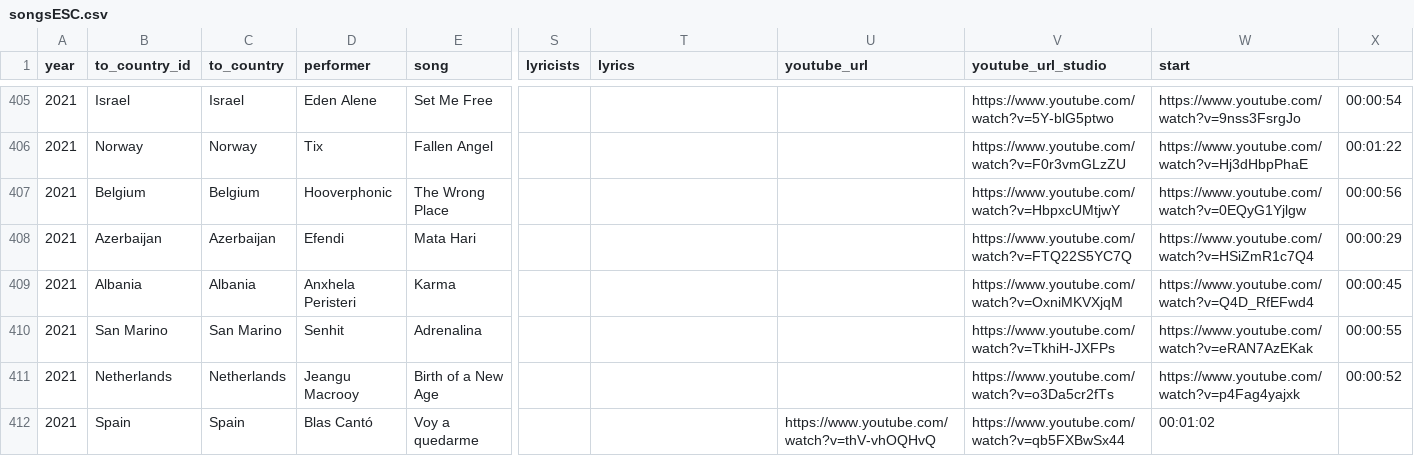
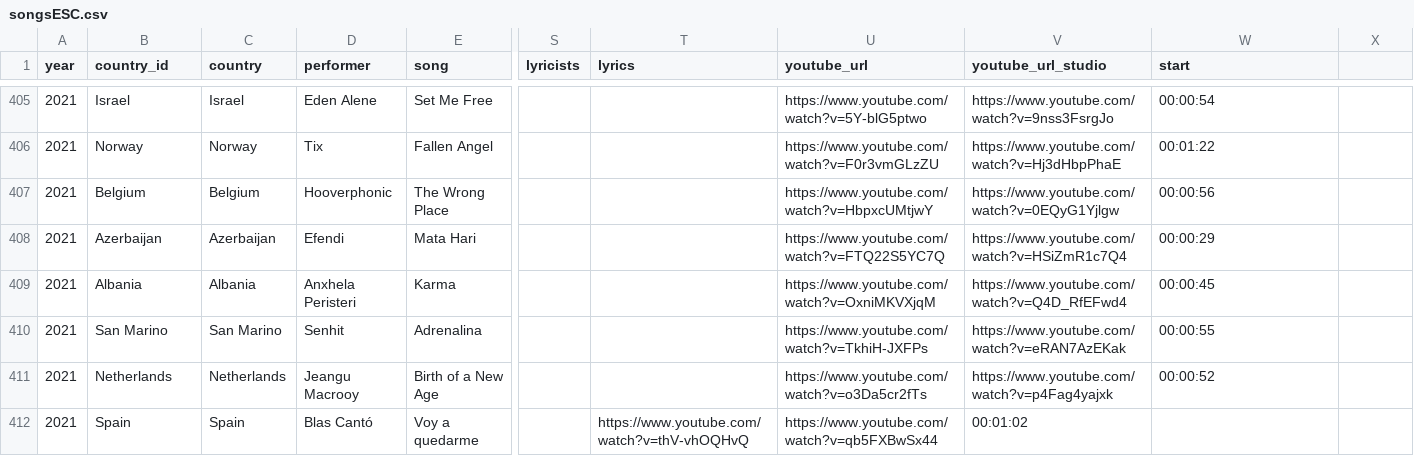
Before and after one commit to Jasmijn-vH/Thesis-MoL, a CSV file: Music/songsESC.csv, drawn as a sheet; only a part is shown, gaps mark what is left out; the diff covers the shown part only; the diff names each change by its address in the sheet, - before the commit and + after, or states it on an @@ line.

```diff
--- a/Music/songsESC.csv
+++ b/Music/songsESC.csv
-B1: to_country_id
+B1: country_id
-C1: to_country
+C1: country
-U405 (youtube_url): (empty)
+U405 (youtube_url): https://www.youtube.com/watch?v=5Y-blG5ptwo
-V405 (youtube_url_studio): https://www.youtube.com/watch?v=5Y-blG5ptwo
+V405 (youtube_url_studio): https://www.youtube.com/watch?v=9nss3FsrgJo
-W405 (start): https://www.youtube.com/watch?v=9nss3FsrgJo
+W405 (start): 00:00:54
-X405: 00:00:54
+X405: (empty)
-U406 (youtube_url): (empty)
+U406 (youtube_url): https://www.youtube.com/watch?v=F0r3vmGLzZU
-V406 (youtube_url_studio): https://www.youtube.com/watch?v=F0r3vmGLzZU
+V406 (youtube_url_studio): https://www.youtube.com/watch?v=Hj3dHbpPhaE
-W406 (start): https://www.youtube.com/watch?v=Hj3dHbpPhaE
+W406 (start): 00:01:22
-X406: 00:01:22
+X406: (empty)
-U407 (youtube_url): (empty)
+U407 (youtube_url): https://www.youtube.com/watch?v=HbpxcUMtjwY
-V407 (youtube_url_studio): https://www.youtube.com/watch?v=HbpxcUMtjwY
+V407 (youtube_url_studio): https://www.youtube.com/watch?v=0EQyG1Yjlgw
-W407 (start): https://www.youtube.com/watch?v=0EQyG1Yjlgw
+W407 (start): 00:00:56
-X407: 00:00:56
+X407: (empty)
-U408 (youtube_url): (empty)
+U408 (youtube_url): https://www.youtube.com/watch?v=FTQ22S5YC7Q
-V408 (youtube_url_studio): https://www.youtube.com/watch?v=FTQ22S5YC7Q
+V408 (youtube_url_studio): https://www.youtube.com/watch?v=HSiZmR1c7Q4
-W408 (start): https://www.youtube.com/watch?v=HSiZmR1c7Q4
+W408 (start): 00:00:29
-X408: 00:00:29
+X408: (empty)
-U409 (youtube_url): (empty)
+U409 (youtube_url): https://www.youtube.com/watch?v=OxniMKVXjqM
-V409 (youtube_url_studio): https://www.youtube.com/watch?v=OxniMKVXjqM
+V409 (youtube_url_studio): https://www.youtube.com/watch?v=Q4D_RfEFwd4
-W409 (start): https://www.youtube.com/watch?v=Q4D_RfEFwd4
+W409 (start): 00:00:45
-X409: 00:00:45
+X409: (empty)
-U410 (youtube_url): (empty)
+U410 (youtube_url): https://www.youtube.com/watch?v=TkhiH-JXFPs
-V410 (youtube_url_studio): https://www.youtube.com/watch?v=TkhiH-JXFPs
+V410 (youtube_url_studio): https://www.youtube.com/watch?v=eRAN7AzEKak
-W410 (start): https://www.youtube.com/watch?v=eRAN7AzEKak
+W410 (start): 00:00:55
-X410: 00:00:55
+X410: (empty)
-U411 (youtube_url): (empty)
+U411 (youtube_url): https://www.youtube.com/watch?v=o3Da5cr2fTs
-V411 (youtube_url_studio): https://www.youtube.com/watch?v=o3Da5cr2fTs
+V411 (youtube_url_studio): https://www.youtube.com/watch?v=p4Fag4yajxk
-W411 (start): https://www.youtube.com/watch?v=p4Fag4yajxk
+W411 (start): 00:00:52
-X411: 00:00:52
+X411: (empty)
-T412 (lyrics): (empty)
+T412 (lyrics): https://www.youtube.com/watch?v=thV-vhOQHvQ
-U412 (youtube_url): https://www.youtube.com/watch?v=thV-vhOQHvQ
+U412 (youtube_url): https://www.youtube.com/watch?v=qb5FXBwSx44
-V412 (youtube_url_studio): https://www.youtube.com/watch?v=qb5FXBwSx44
+V412 (youtube_url_studio): 00:01:02
-W412 (start): 00:01:02
+W412 (start): (empty)
```
Also changed, not shown: 128 edited cells elsewhere in this file, Music/songsSanremo.csv, 1 other file.
